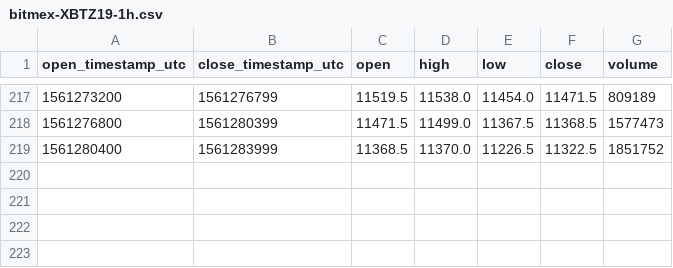
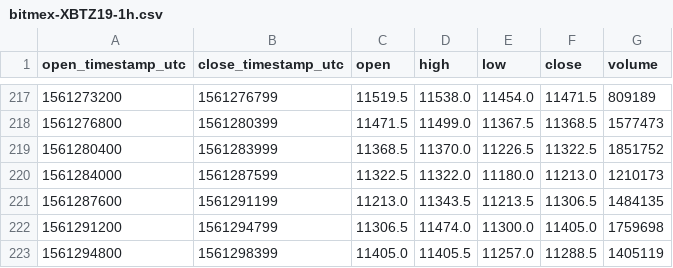
Before and after one commit to cryptobigbro/bitmex-XBTZ19, a CSV file: bitmex-XBTZ19-1h.csv, drawn as a sheet; only a part is shown, gaps mark what is left out.

Commit message:
Update OHLCV data.

```diff
--- a/bitmex-XBTZ19-1h.csv
+++ b/bitmex-XBTZ19-1h.csv
@@ -219 +219,5 @@ open_timestamp_utc,close_timestamp_utc,open,high,low,close,volume
 1561280400,1561283999,11368.5,11370.0,11226.5,11322.5,1851752
+1561284000,1561287599,11322.5,11322.0,11180.0,11213.0,1210173
+1561287600,1561291199,11213.0,11343.5,11213.5,11306.5,1484135
+1561291200,1561294799,11306.5,11474.0,11300.0,11405.0,1759698
+1561294800,1561298399,11405.0,11405.5,11257.0,11288.5,1405119
```
Also changed, not shown: 1 other file.
